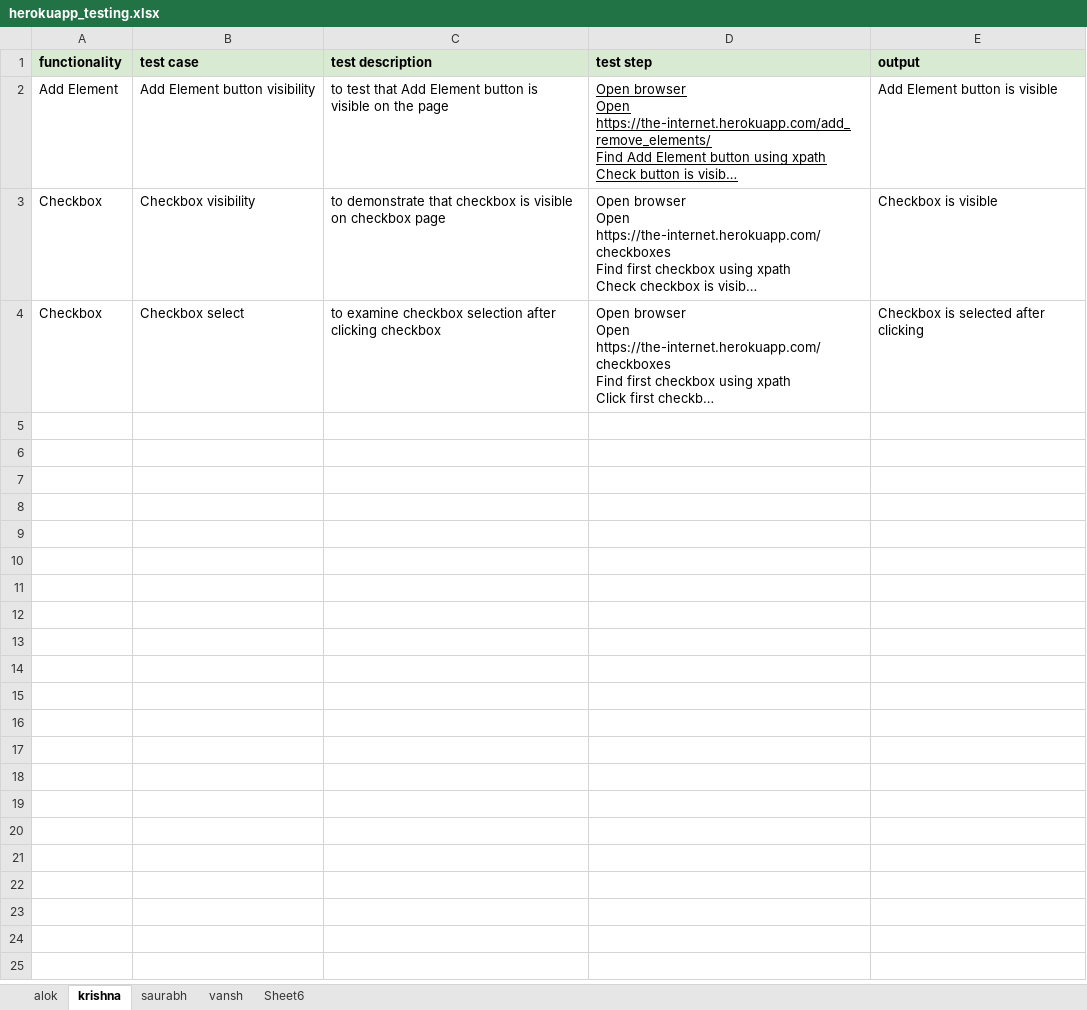
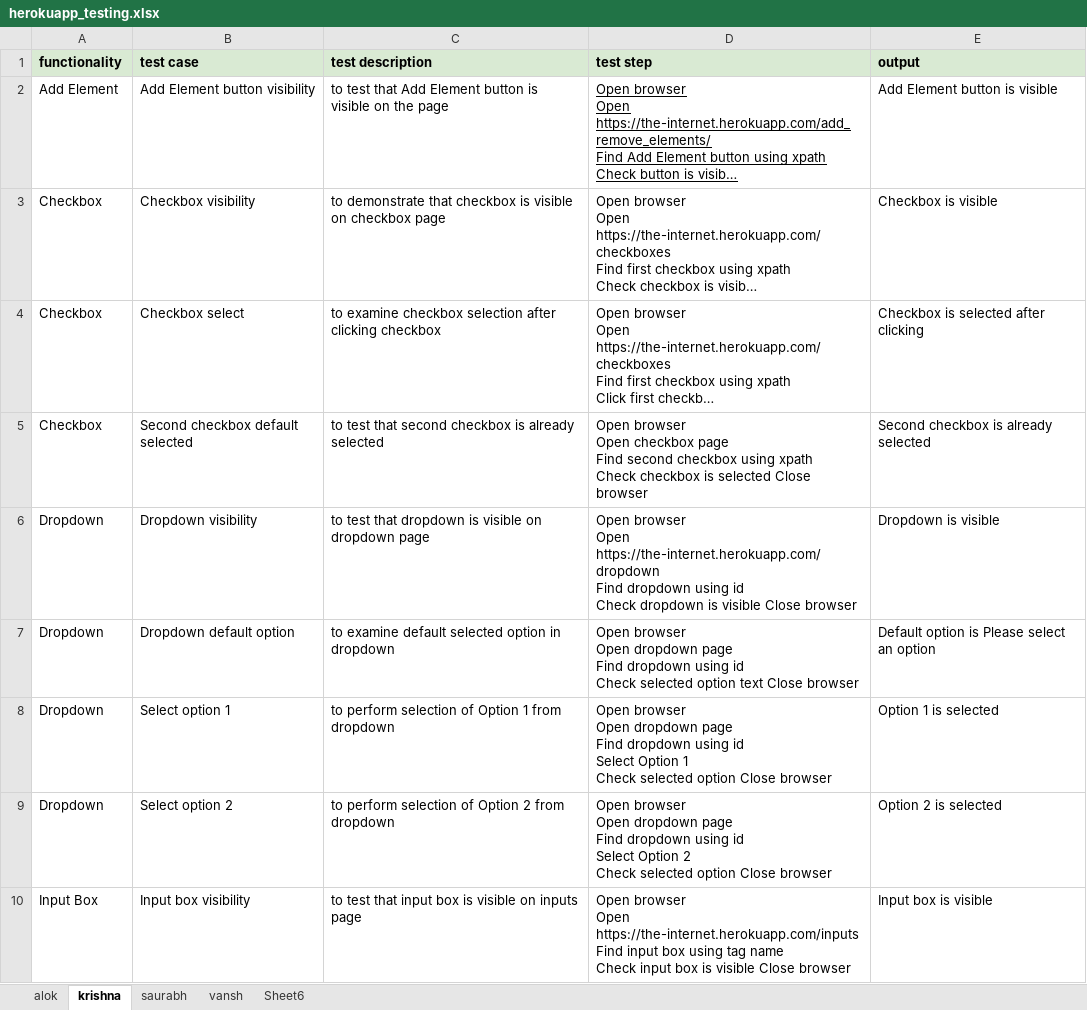
Before and after one commit to kzsensi/devops, an Excel workbook: herokuapp_testing.xlsx, sheet krishna, drawn as a sheet; only a part is shown; long unchanged cells end in …; values as stored, in another font and other column widths than the file's, no borders; charts and pictures not drawn; ↵ is a line break in a cell; the diff covers the shown part only; the diff names each change by its address in the sheet, - before the commit and + after, or states it on an @@ line.

Commit message:
Update herokuapp testing sheet

```diff
--- a/herokuapp_testing.xlsx (sheet krishna)
+++ b/herokuapp_testing.xlsx (sheet krishna)
+row 5: Checkbox | Second checkbox default selected | to test that second checkbox is already selected | Open browser ↵ Open checkbox page ↵ Find second checkbox using xpath ↵ Check checkbox is selected Close browser | Second checkbox is already selected
+row 6: Dropdown | Dropdown visibility | to test that dropdown is visible on dropdown page | Open browser ↵ Open https://the-internet.herokuapp.com/dropdown ↵ Find dropdown using id ↵ Check dropdown is visible Close browser | Dropdown is visible
+row 7: Dropdown | Dropdown default option | to examine default selected option in dropdown | Open browser ↵ Open dropdown page ↵ Find dropdown using id ↵ Check selected option text Close browser | Default option is Please select an option
+row 8: Dropdown | Select option 1 | to perform selection of Option 1 from dropdown | Open browser ↵ Open dropdown page ↵ Find dropdown using id ↵ Select Option 1 ↵ Check selected option Close browser | Option 1 is selected
+row 9: Dropdown | Select option 2 | to perform selection of Option 2 from dropdown | Open browser ↵ Open dropdown page ↵ Find dropdown using id ↵ Select Option 2 ↵ Check selected option Close browser | Option 2 is selected
+row 10: Input Box | Input box visibility | to test that input box is visible on inputs page | Open browser ↵ Open https://the-internet.herokuapp.com/inputs ↵ Find input box using tag name ↵ Check input box is visible Close browser | Input box is visible
```
Also changed, not shown: 6 added rows elsewhere in this sheet.
